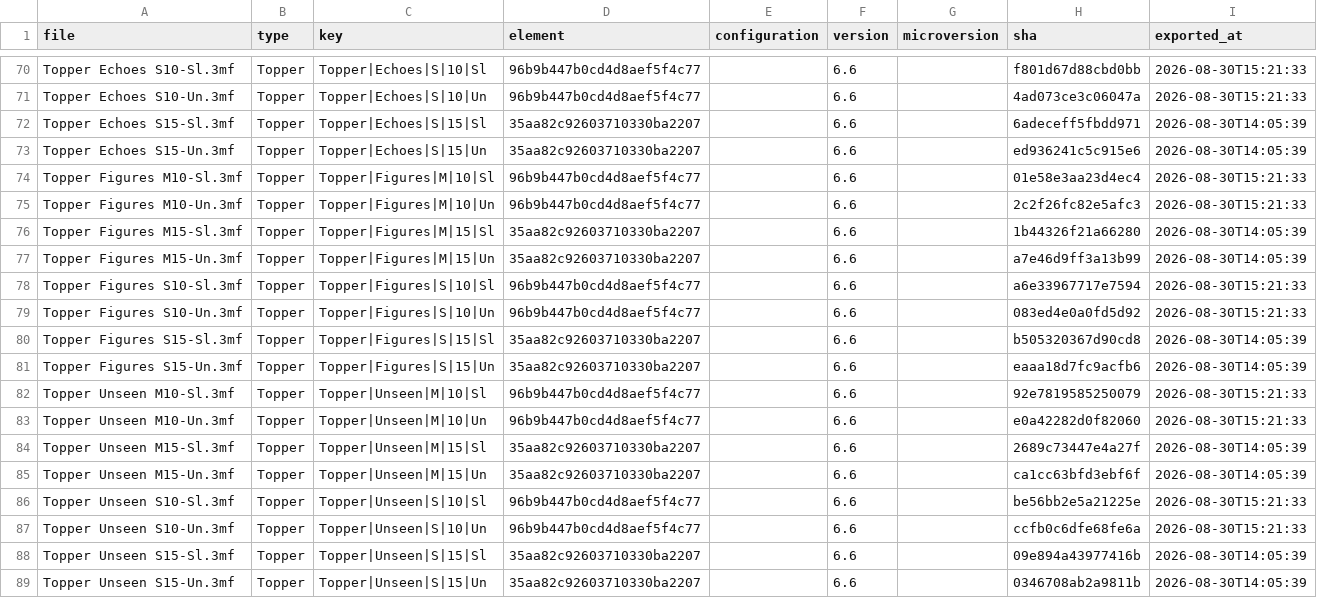
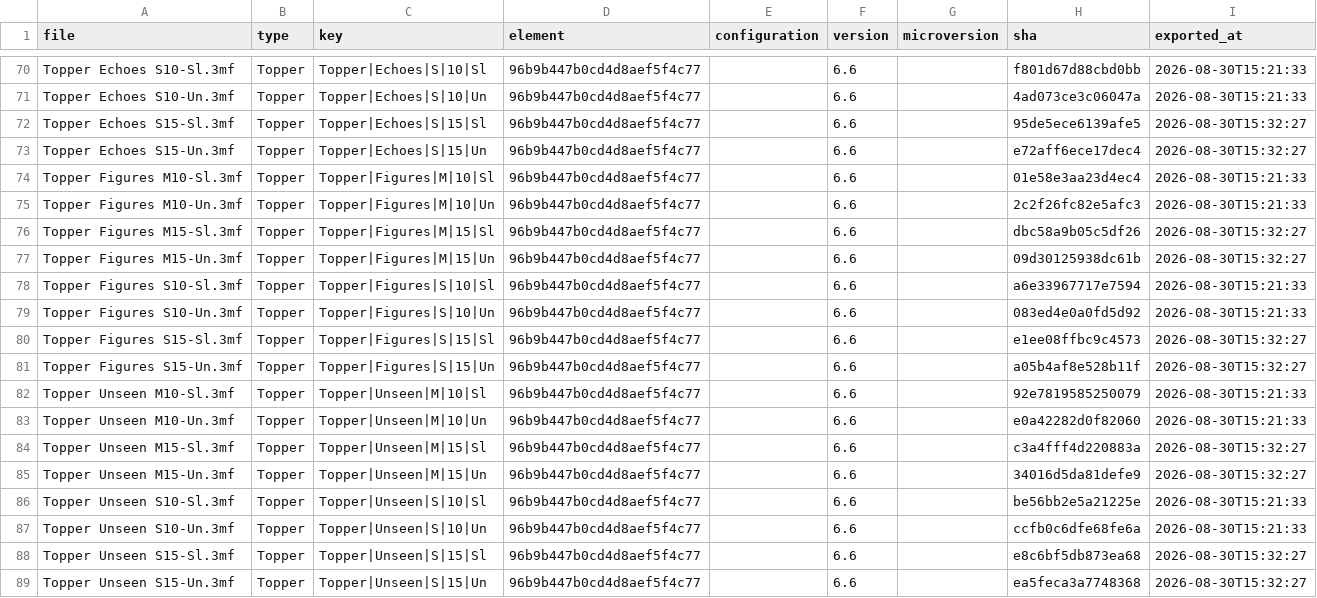
Before and after one commit to amertner/cardcascade, a CSV file: automation/state/Innovation.csv, drawn as a sheet; only a part is shown, gaps mark what is left out; the diff covers the shown part only.

```diff
--- a/automation/state/Innovation.csv
+++ b/automation/state/Innovation.csv
@@ -71,19 +71,19 @@ Topper Echoes S10-Sl.3mf,Topper,Topper|Echoes|S|10|Sl,96b9b447b0cd4d8aef5f4c77,,
 Topper Echoes S10-Un.3mf,Topper,Topper|Echoes|S|10|Un,96b9b447b0cd4d8aef5f4c77,,6.6,,4ad073ce3c06047a,2026-08-30T15:21:33
-Topper Echoes S15-Sl.3mf,Topper,Topper|Echoes|S|15|Sl,35aa82c92603710330ba2207,,6.6,,6adeceff5fbdd971,2026-08-30T14:05:39
-Topper Echoes S15-Un.3mf,Topper,Topper|Echoes|S|15|Un,35aa82c92603710330ba2207,,6.6,,ed936241c5c915e6,2026-08-30T14:05:39
+Topper Echoes S15-Sl.3mf,Topper,Topper|Echoes|S|15|Sl,96b9b447b0cd4d8aef5f4c77,,6.6,,95de5ece6139afe5,2026-08-30T15:32:27
+Topper Echoes S15-Un.3mf,Topper,Topper|Echoes|S|15|Un,96b9b447b0cd4d8aef5f4c77,,6.6,,e72aff6ece17dec4,2026-08-30T15:32:27
 Topper Figures M10-Sl.3mf,Topper,Topper|Figures|M|10|Sl,96b9b447b0cd4d8aef5f4c77,,6.6,,01e58e3aa23d4ec4,2026-08-30T15:21:33
 Topper Figures M10-Un.3mf,Topper,Topper|Figures|M|10|Un,96b9b447b0cd4d8aef5f4c77,,6.6,,2c2f26fc82e5afc3,2026-08-30T15:21:33
-Topper Figures M15-Sl.3mf,Topper,Topper|Figures|M|15|Sl,35aa82c92603710330ba2207,,6.6,,1b44326f21a66280,2026-08-30T14:05:39
-Topper Figures M15-Un.3mf,Topper,Topper|Figures|M|15|Un,35aa82c92603710330ba2207,,6.6,,a7e46d9ff3a13b99,2026-08-30T14:05:39
+Topper Figures M15-Sl.3mf,Topper,Topper|Figures|M|15|Sl,96b9b447b0cd4d8aef5f4c77,,6.6,,dbc58a9b05c5df26,2026-08-30T15:32:27
+Topper Figures M15-Un.3mf,Topper,Topper|Figures|M|15|Un,96b9b447b0cd4d8aef5f4c77,,6.6,,09d30125938dc61b,2026-08-30T15:32:27
 Topper Figures S10-Sl.3mf,Topper,Topper|Figures|S|10|Sl,96b9b447b0cd4d8aef5f4c77,,6.6,,a6e33967717e7594,2026-08-30T15:21:33
 Topper Figures S10-Un.3mf,Topper,Topper|Figures|S|10|Un,96b9b447b0cd4d8aef5f4c77,,6.6,,083ed4e0a0fd5d92,2026-08-30T15:21:33
-Topper Figures S15-Sl.3mf,Topper,Topper|Figures|S|15|Sl,35aa82c92603710330ba2207,,6.6,,b505320367d90cd8,2026-08-30T14:05:39
-Topper Figures S15-Un.3mf,Topper,Topper|Figures|S|15|Un,35aa82c92603710330ba2207,,6.6,,eaaa18d7fc9acfb6,2026-08-30T14:05:39
+Topper Figures S15-Sl.3mf,Topper,Topper|Figures|S|15|Sl,96b9b447b0cd4d8aef5f4c77,,6.6,,e1ee08ffbc9c4573,2026-08-30T15:32:27
+Topper Figures S15-Un.3mf,Topper,Topper|Figures|S|15|Un,96b9b447b0cd4d8aef5f4c77,,6.6,,a05b4af8e528b11f,2026-08-30T15:32:27
 Topper Unseen M10-Sl.3mf,Topper,Topper|Unseen|M|10|Sl,96b9b447b0cd4d8aef5f4c77,,6.6,,92e7819585250079,2026-08-30T15:21:33
 Topper Unseen M10-Un.3mf,Topper,Topper|Unseen|M|10|Un,96b9b447b0cd4d8aef5f4c77,,6.6,,e0a42282d0f82060,2026-08-30T15:21:33
-Topper Unseen M15-Sl.3mf,Topper,Topper|Unseen|M|15|Sl,35aa82c92603710330ba2207,,6.6,,2689c73447e4a27f,2026-08-30T14:05:39
-Topper Unseen M15-Un.3mf,Topper,Topper|Unseen|M|15|Un,35aa82c92603710330ba2207,,6.6,,ca1cc63bfd3ebf6f,2026-08-30T14:05:39
+Topper Unseen M15-Sl.3mf,Topper,Topper|Unseen|M|15|Sl,96b9b447b0cd4d8aef5f4c77,,6.6,,c3a4fff4d220883a,2026-08-30T15:32:27
+Topper Unseen M15-Un.3mf,Topper,Topper|Unseen|M|15|Un,96b9b447b0cd4d8aef5f4c77,,6.6,,34016d5da81defe9,2026-08-30T15:32:27
 Topper Unseen S10-Sl.3mf,Topper,Topper|Unseen|S|10|Sl,96b9b447b0cd4d8aef5f4c77,,6.6,,be56bb2e5a21225e,2026-08-30T15:21:33
 Topper Unseen S10-Un.3mf,Topper,Topper|Unseen|S|10|Un,96b9b447b0cd4d8aef5f4c77,,6.6,,ccfb0c6dfe68fe6a,2026-08-30T15:21:33
-Topper Unseen S15-Sl.3mf,Topper,Topper|Unseen|S|15|Sl,35aa82c92603710330ba2207,,6.6,,09e894a43977416b,2026-08-30T14:05:39
-Topper Unseen S15-Un.3mf,Topper,Topper|Unseen|S|15|Un,35aa82c92603710330ba2207,,6.6,,0346708ab2a9811b,2026-08-30T14:05:39
+Topper Unseen S15-Sl.3mf,Topper,Topper|Unseen|S|15|Sl,96b9b447b0cd4d8aef5f4c77,,6.6,,e8c6bf5db873ea68,2026-08-30T15:32:27
+Topper Unseen S15-Un.3mf,Topper,Topper|Unseen|S|15|Un,96b9b447b0cd4d8aef5f4c77,,6.6,,ea5feca3a7748368,2026-08-30T15:32:27
```
Also changed, not shown: 38 edited cells elsewhere in this file, 28 other files.
